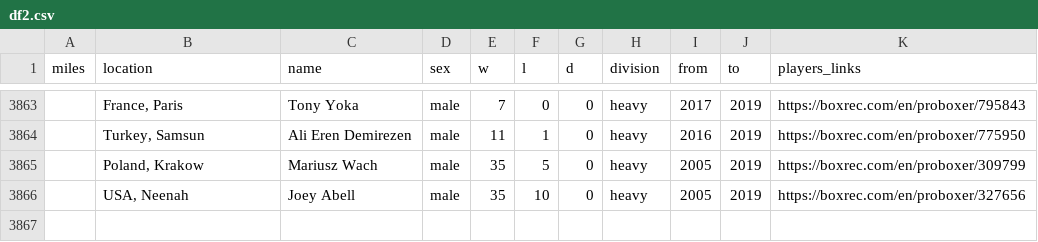
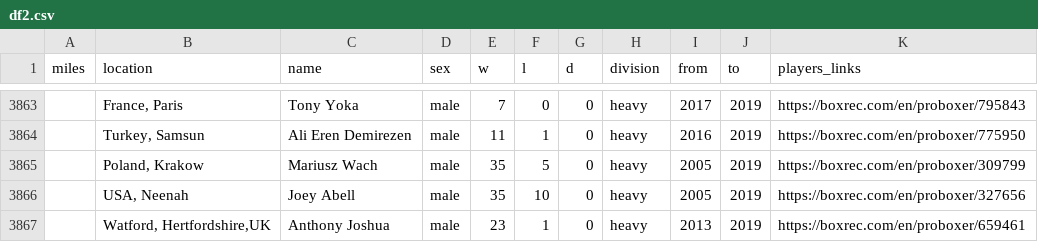
Before and after one commit to EmmS21/SpringboardCapstoneBoxingPredictionWebApp, a CSV file: boxingdata/df2.csv, drawn as a sheet; only a part is shown, gaps mark what is left out.

```diff
--- a/boxingdata/df2.csv
+++ b/boxingdata/df2.csv
@@ -3866 +3866,2 @@ miles,location,name,sex,w,l,d,division,from,to,players_links
 ,"USA, Neenah",Joey Abell,male,35,10,0,heavy,2005,2019,https://boxrec.com/en/proboxer/327656
+,"Watford, Hertfordshire,UK",Anthony Joshua,male,23,1,0,heavy,2013,2019,https://boxrec.com/en/proboxer/659461
```
Also changed, not shown: 8 other files.
